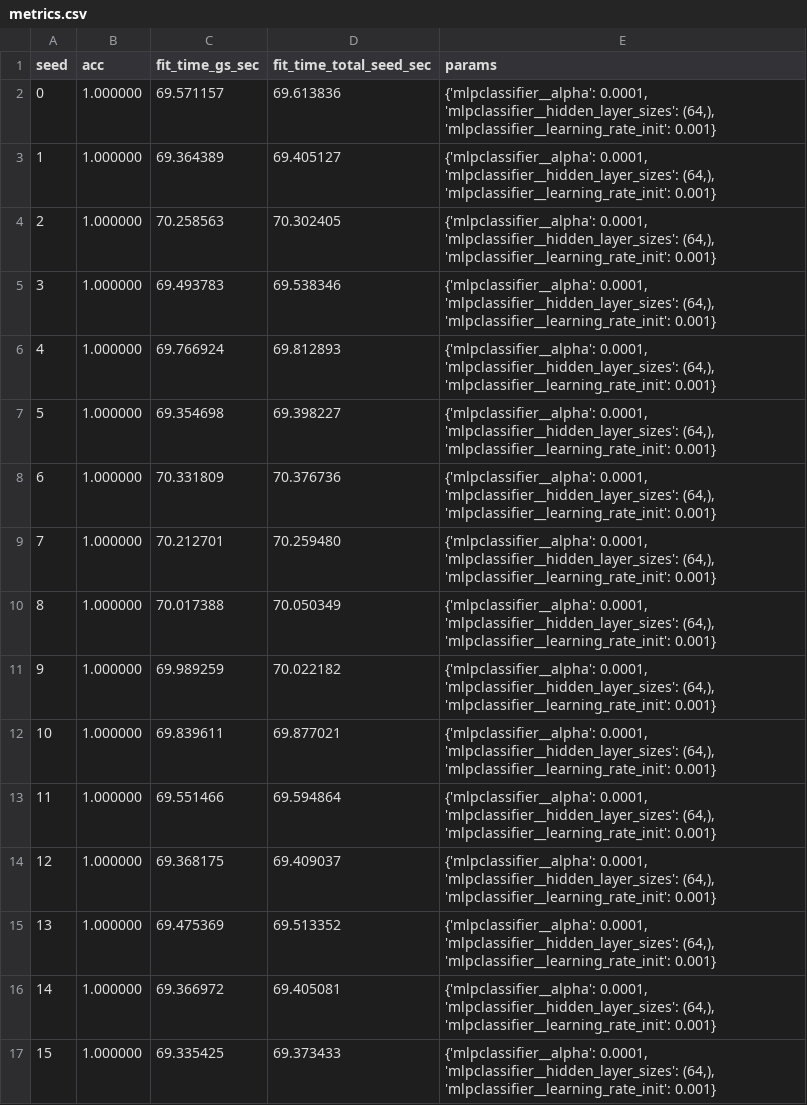
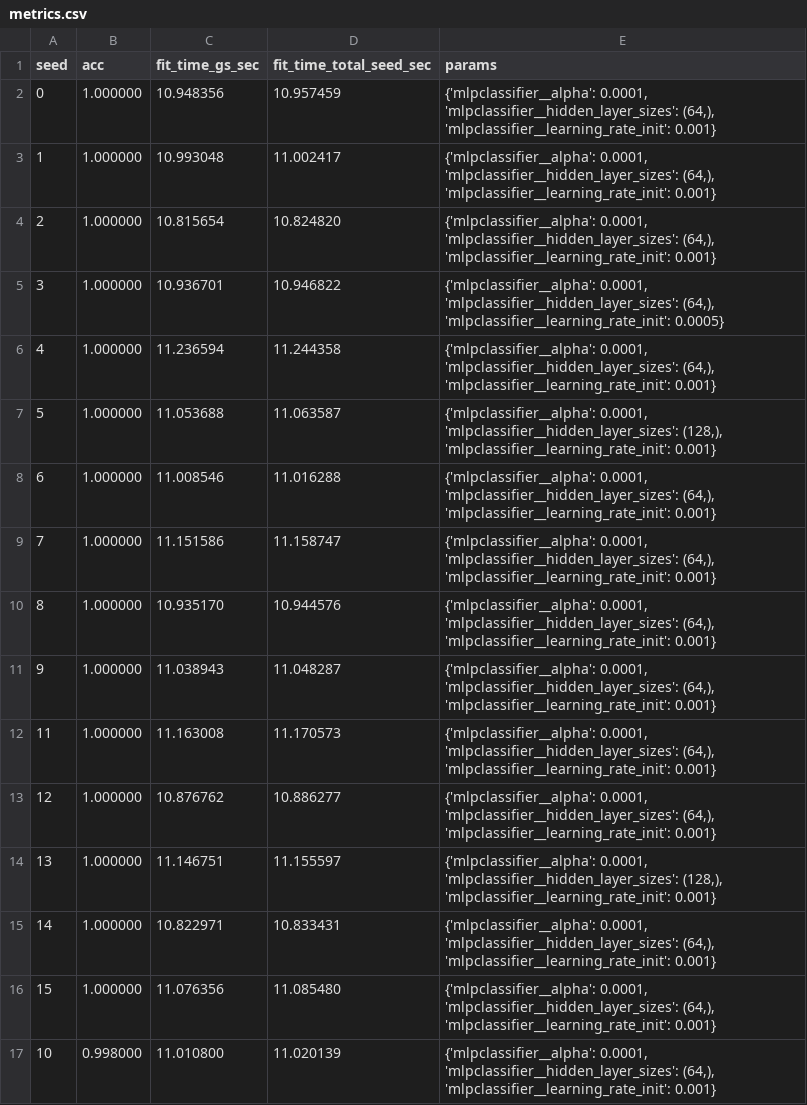
Before and after one commit to soyHouston256/joblib, a CSV file: logs/metrics.csv, drawn as a sheet.

```diff
--- a/logs/metrics.csv
+++ b/logs/metrics.csv
@@ -1,17 +1,17 @@
 seed,acc,fit_time_gs_sec,fit_time_total_seed_sec,params
-0,1.000000,69.571157,69.613836,"{'mlpclassifier__alpha': 0.0001, 'mlpclassifier__hidden_layer_sizes': (64,), 'mlpclassifier__learning_rate_init': 0.001}"
-1,1.000000,69.364389,69.405127,"{'mlpclassifier__alpha': 0.0001, 'mlpclassifier__hidden_layer_sizes': (64,), 'mlpclassifier__learning_rate_init': 0.001}"
-2,1.000000,70.258563,70.302405,"{'mlpclassifier__alpha': 0.0001, 'mlpclassifier__hidden_layer_sizes': (64,), 'mlpclassifier__learning_rate_init': 0.001}"
-3,1.000000,69.493783,69.538346,"{'mlpclassifier__alpha': 0.0001, 'mlpclassifier__hidden_layer_sizes': (64,), 'mlpclassifier__learning_rate_init': 0.001}"
-4,1.000000,69.766924,69.812893,"{'mlpclassifier__alpha': 0.0001, 'mlpclassifier__hidden_layer_sizes': (64,), 'mlpclassifier__learning_rate_init': 0.001}"
-5,1.000000,69.354698,69.398227,"{'mlpclassifier__alpha': 0.0001, 'mlpclassifier__hidden_layer_sizes': (64,), 'mlpclassifier__learning_rate_init': 0.001}"
-6,1.000000,70.331809,70.376736,"{'mlpclassifier__alpha': 0.0001, 'mlpclassifier__hidden_layer_sizes': (64,), 'mlpclassifier__learning_rate_init': 0.001}"
-7,1.000000,70.212701,70.259480,"{'mlpclassifier__alpha': 0.0001, 'mlpclassifier__hidden_layer_sizes': (64,), 'mlpclassifier__learning_rate_init': 0.001}"
-8,1.000000,70.017388,70.050349,"{'mlpclassifier__alpha': 0.0001, 'mlpclassifier__hidden_layer_sizes': (64,), 'mlpclassifier__learning_rate_init': 0.001}"
-9,1.000000,69.989259,70.022182,"{'mlpclassifier__alpha': 0.0001, 'mlpclassifier__hidden_layer_sizes': (64,), 'mlpclassifier__learning_rate_init': 0.001}"
-10,1.000000,69.839611,69.877021,"{'mlpclassifier__alpha': 0.0001, 'mlpclassifier__hidden_layer_sizes': (64,), 'mlpclassifier__learning_rate_init': 0.001}"
-11,1.000000,69.551466,69.594864,"{'mlpclassifier__alpha': 0.0001, 'mlpclassifier__hidden_layer_sizes': (64,), 'mlpclassifier__learning_rate_init': 0.001}"
-12,1.000000,69.368175,69.409037,"{'mlpclassifier__alpha': 0.0001, 'mlpclassifier__hidden_layer_sizes': (64,), 'mlpclassifier__learning_rate_init': 0.001}"
-13,1.000000,69.475369,69.513352,"{'mlpclassifier__alpha': 0.0001, 'mlpclassifier__hidden_layer_sizes': (64,), 'mlpclassifier__learning_rate_init': 0.001}"
-14,1.000000,69.366972,69.405081,"{'mlpclassifier__alpha': 0.0001, 'mlpclassifier__hidden_layer_sizes': (64,), 'mlpclassifier__learning_rate_init': 0.001}"
-15,1.000000,69.335425,69.373433,"{'mlpclassifier__alpha': 0.0001, 'mlpclassifier__hidden_layer_sizes': (64,), 'mlpclassifier__learning_rate_init': 0.001}"
+0,1.000000,10.948356,10.957459,"{'mlpclassifier__alpha': 0.0001, 'mlpclassifier__hidden_layer_sizes': (64,), 'mlpclassifier__learning_rate_init': 0.001}"
+1,1.000000,10.993048,11.002417,"{'mlpclassifier__alpha': 0.0001, 'mlpclassifier__hidden_layer_sizes': (64,), 'mlpclassifier__learning_rate_init': 0.001}"
+2,1.000000,10.815654,10.824820,"{'mlpclassifier__alpha': 0.0001, 'mlpclassifier__hidden_layer_sizes': (64,), 'mlpclassifier__learning_rate_init': 0.001}"
+3,1.000000,10.936701,10.946822,"{'mlpclassifier__alpha': 0.0001, 'mlpclassifier__hidden_layer_sizes': (64,), 'mlpclassifier__learning_rate_init': 0.0005}"
+4,1.000000,11.236594,11.244358,"{'mlpclassifier__alpha': 0.0001, 'mlpclassifier__hidden_layer_sizes': (64,), 'mlpclassifier__learning_rate_init': 0.001}"
+5,1.000000,11.053688,11.063587,"{'mlpclassifier__alpha': 0.0001, 'mlpclassifier__hidden_layer_sizes': (128,), 'mlpclassifier__learning_rate_init': 0.001}"
+6,1.000000,11.008546,11.016288,"{'mlpclassifier__alpha': 0.0001, 'mlpclassifier__hidden_layer_sizes': (64,), 'mlpclassifier__learning_rate_init': 0.001}"
+7,1.000000,11.151586,11.158747,"{'mlpclassifier__alpha': 0.0001, 'mlpclassifier__hidden_layer_sizes': (64,), 'mlpclassifier__learning_rate_init': 0.001}"
+8,1.000000,10.935170,10.944576,"{'mlpclassifier__alpha': 0.0001, 'mlpclassifier__hidden_layer_sizes': (64,), 'mlpclassifier__learning_rate_init': 0.001}"
+9,1.000000,11.038943,11.048287,"{'mlpclassifier__alpha': 0.0001, 'mlpclassifier__hidden_layer_sizes': (64,), 'mlpclassifier__learning_rate_init': 0.001}"
+11,1.000000,11.163008,11.170573,"{'mlpclassifier__alpha': 0.0001, 'mlpclassifier__hidden_layer_sizes': (64,), 'mlpclassifier__learning_rate_init': 0.001}"
+12,1.000000,10.876762,10.886277,"{'mlpclassifier__alpha': 0.0001, 'mlpclassifier__hidden_layer_sizes': (64,), 'mlpclassifier__learning_rate_init': 0.001}"
+13,1.000000,11.146751,11.155597,"{'mlpclassifier__alpha': 0.0001, 'mlpclassifier__hidden_layer_sizes': (128,), 'mlpclassifier__learning_rate_init': 0.001}"
+14,1.000000,10.822971,10.833431,"{'mlpclassifier__alpha': 0.0001, 'mlpclassifier__hidden_layer_sizes': (64,), 'mlpclassifier__learning_rate_init': 0.001}"
+15,1.000000,11.076356,11.085480,"{'mlpclassifier__alpha': 0.0001, 'mlpclassifier__hidden_layer_sizes': (64,), 'mlpclassifier__learning_rate_init': 0.001}"
+10,0.998000,11.010800,11.020139,"{'mlpclassifier__alpha': 0.0001, 'mlpclassifier__hidden_layer_sizes': (64,), 'mlpclassifier__learning_rate_init': 0.001}"
```
Also changed, not shown: 5 other files.
